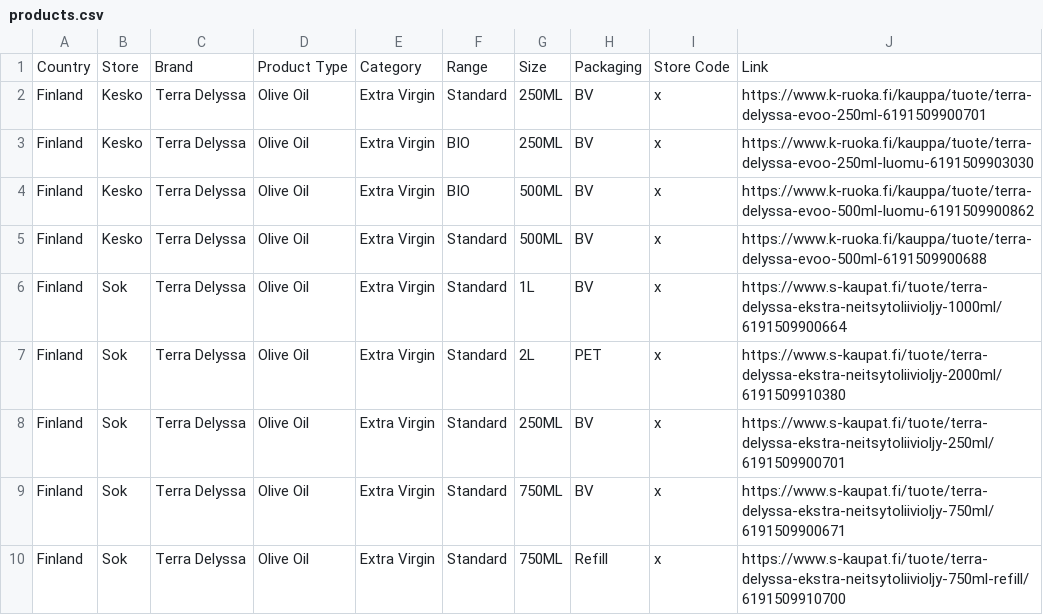
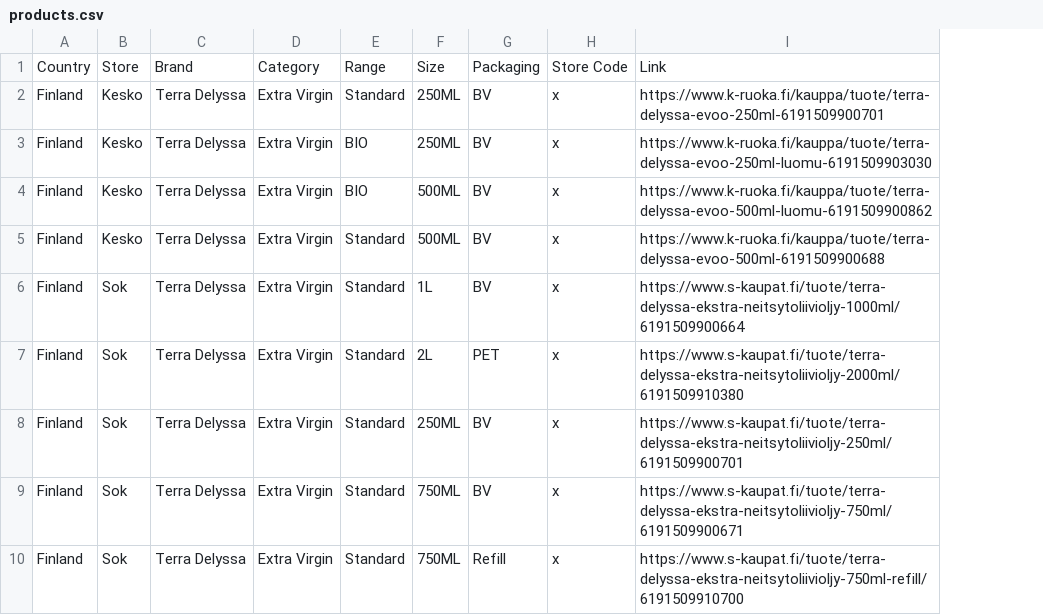
Before and after one commit to KhalilAmamri/cho-marketwatch, a CSV file: tracking_list/products.csv, drawn as a sheet; only a part is shown; the diff names each change by its address in the sheet, - before the commit and + after, or states it on an @@ line.

Commit message:
feat: consolidate marketwatch core enhancements
Consolidates project-wide updates across scraping, ETL, and data infrastructure. Improves workflow consistency and system reliability, and prepares the codebase for dashboard and forecasting capabilities.

```diff
--- a/tracking_list/products.csv
+++ b/tracking_list/products.csv
-column D, rows 1-10: Product Type | Olive Oil | Olive Oil | Olive Oil | Olive Oil | Olive Oil | Olive Oil | Olive Oil | Olive Oil | Olive Oil
```
Also changed, not shown: 48 other files.
